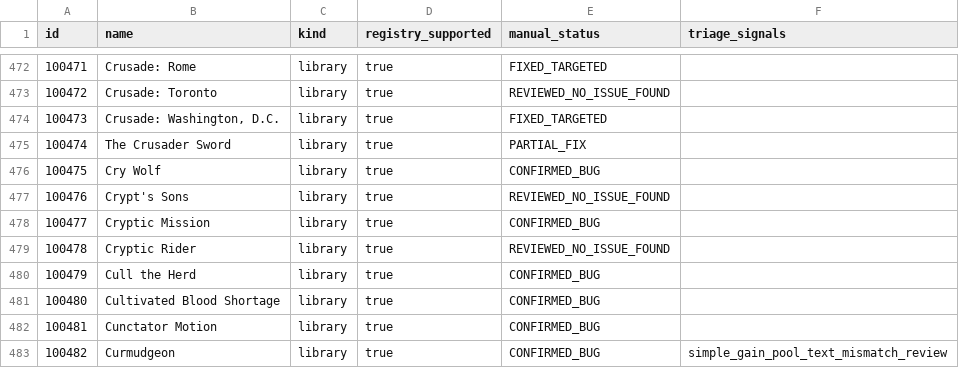
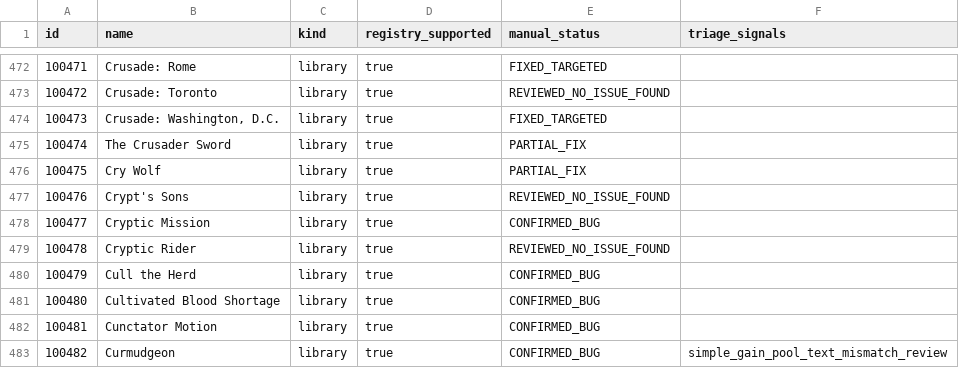
Before and after one commit to DuelRevolvers/VTES-Player, a CSV file: docs/card-audit/inventory.csv, drawn as a sheet; only a part is shown, gaps mark what is left out.

```diff
--- a/docs/card-audit/inventory.csv
+++ b/docs/card-audit/inventory.csv
@@ -475,3 +475,3 @@
 "100474","The Crusader Sword","library","true","PARTIAL_FIX",""
-"100475","Cry Wolf","library","true","CONFIRMED_BUG",""
+"100475","Cry Wolf","library","true","PARTIAL_FIX",""
 "100476","Crypt's Sons","library","true","REVIEWED_NO_ISSUE_FOUND",""
```
Also changed, not shown: docs/card-audit/preconstructed-cards.csv, 7 other files.
